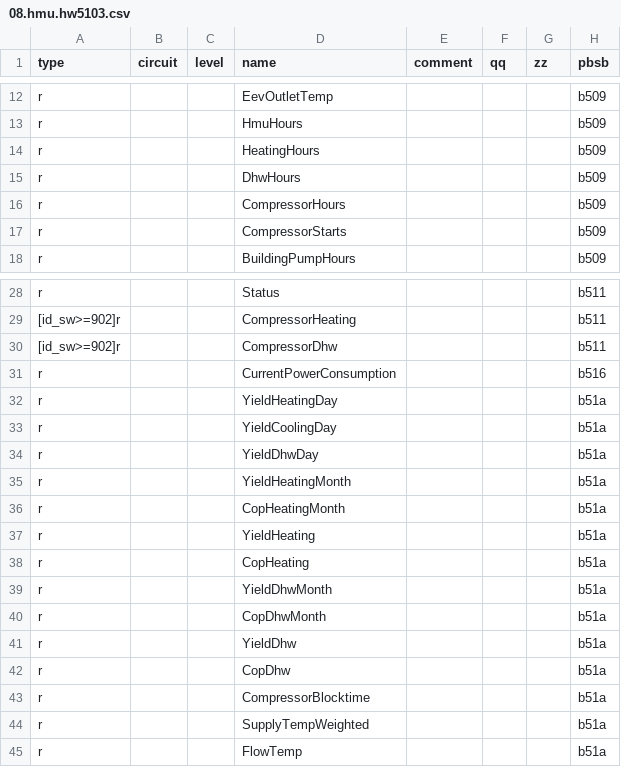
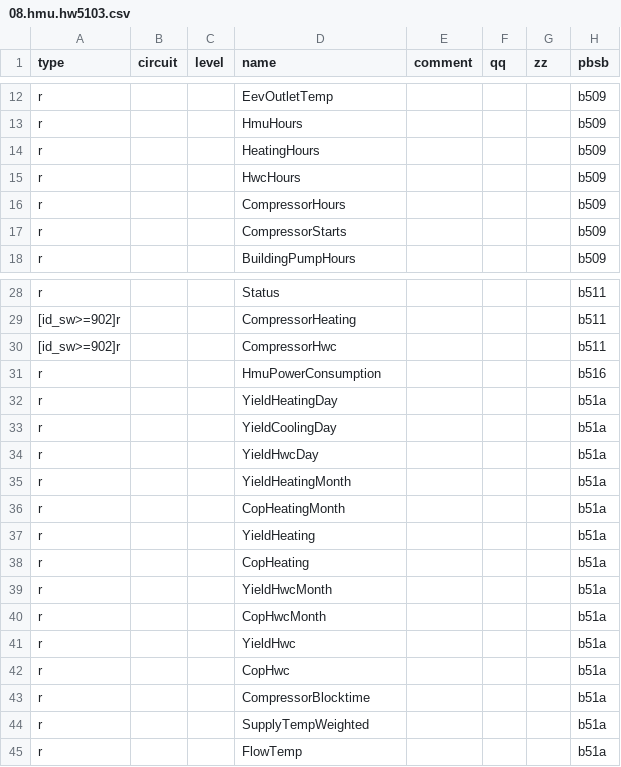
Before and after one commit to burmistrzak/ebusd-configuration, a CSV file: outcsv/@ebusd/ebus-typespec/vaillant/08.hmu.hw5103.csv, drawn as a sheet; only a part is shown, gaps mark what is left out; the diff names each change by its address in the sheet, - before the commit and + after, or states it on an @@ line.

```diff
--- a/outcsv/@ebusd/ebus-typespec/vaillant/08.hmu.hw5103.csv
+++ b/outcsv/@ebusd/ebus-typespec/vaillant/08.hmu.hw5103.csv
-D15 (name): DhwHours
+D15 (name): HwcHours
-D30 (name): CompressorDhw
+D30 (name): CompressorHwc
-D31 (name): CurrentPowerConsumption
+D31 (name): HmuPowerConsumption
-D34 (name): YieldDhwDay
+D34 (name): YieldHwcDay
-D39 (name): YieldDhwMonth
+D39 (name): YieldHwcMonth
-D40 (name): CopDhwMonth
+D40 (name): CopHwcMonth
-D41 (name): YieldDhw
+D41 (name): YieldHwc
-D42 (name): CopDhw
+D42 (name): CopHwc
```
Also changed, not shown: outcsv/@ebusd/ebus-typespec/vaillant/76.vwzio.hw5103.csv.
